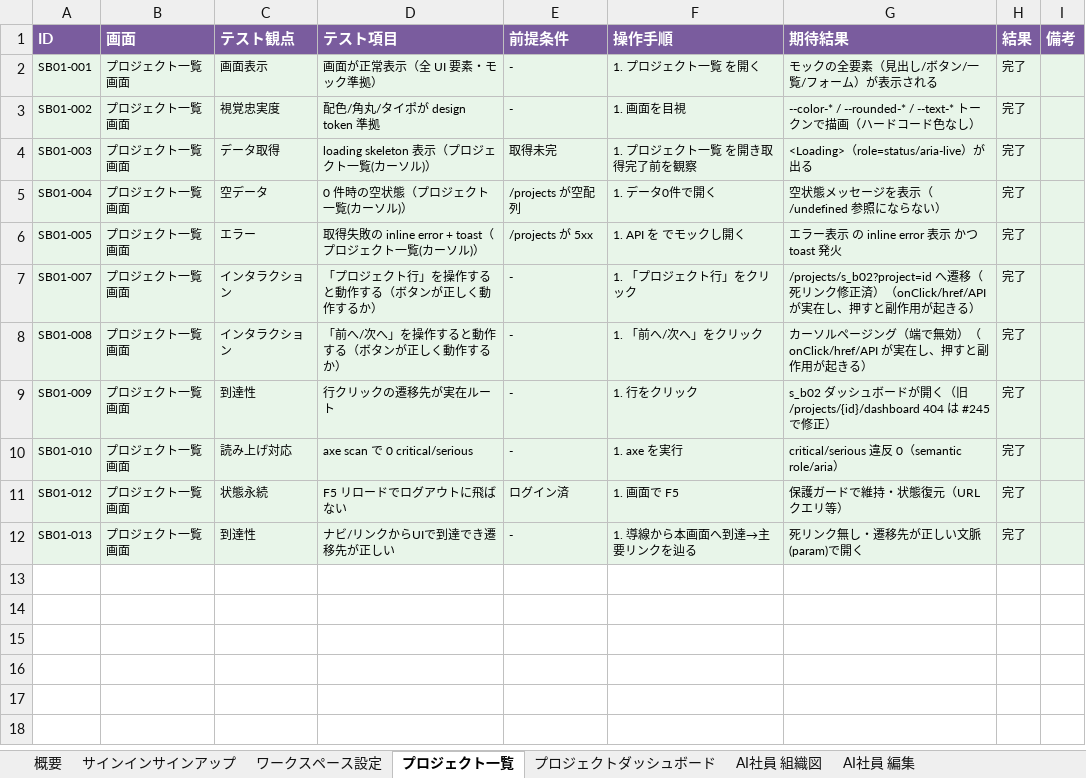
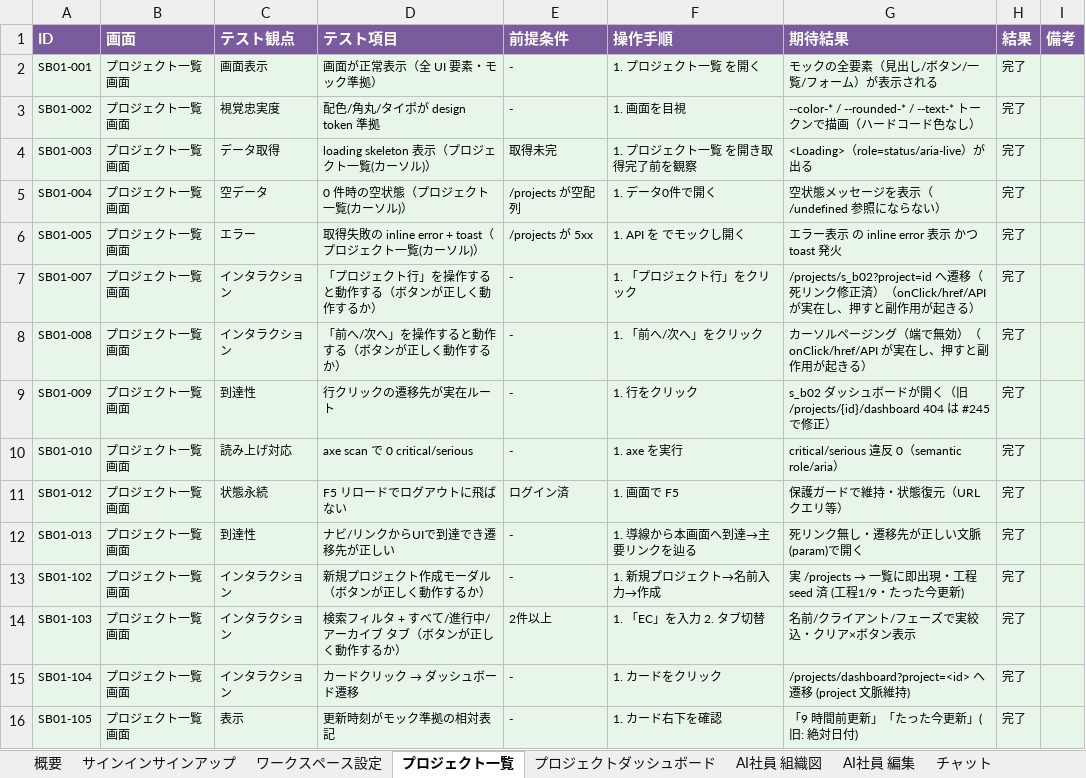
Before and after one commit to engine-base/Atelier, an Excel workbook: apps/web/.qa/テスト仕様書_クライアント版.xlsx, sheet プロジェクト一覧, drawn as a sheet; values as stored, in another font and other column widths than the file's, no borders; the diff names each change by its address in the sheet, - before the commit and + after, or states it on an @@ line.

```diff
--- a/apps/web/.qa/テスト仕様書_クライアント版.xlsx (sheet プロジェクト一覧)
+++ b/apps/web/.qa/テスト仕様書_クライアント版.xlsx (sheet プロジェクト一覧)
+sheet tab: チャット
+row 13: SB01-102 | プロジェクト一覧画面 | インタラクション | 新規プロジェクト作成モーダル（ボタンが正しく動作するか） | - | 1. 新規プロジェクト→名前入力→作成 | 実 /projects → 一覧に即出現・工程 seed 済 (工程1/9・たった今更新) | 完了
+row 14: SB01-103 | プロジェクト一覧画面 | インタラクション | 検索フィルタ + すべて/進行中/アーカイブ タブ（ボタンが正しく動作するか） | 2件以上 | 1. 「EC」を入力 2. タブ切替 | 名前/クライアント/フェーズで実絞込・クリア×ボタン表示 | 完了
+row 15: SB01-104 | プロジェクト一覧画面 | インタラクション | カードクリック → ダッシュボード遷移 | - | 1. カードをクリック | /projects/dashboard?project=<id> へ遷移 (project 文脈維持) | 完了
+row 16: SB01-105 | プロジェクト一覧画面 | 表示 | 更新時刻がモック準拠の相対表記 | - | 1. カード右下を確認 | 「9 時間前更新」「たった今更新」(旧: 絶対日付) | 完了
```
Also changed, not shown: sheet プロジェクトダッシュボード, sheet タスクボード, sheet 概要, apps/web/.qa/テスト仕様書_エンジニア版.xlsx.
